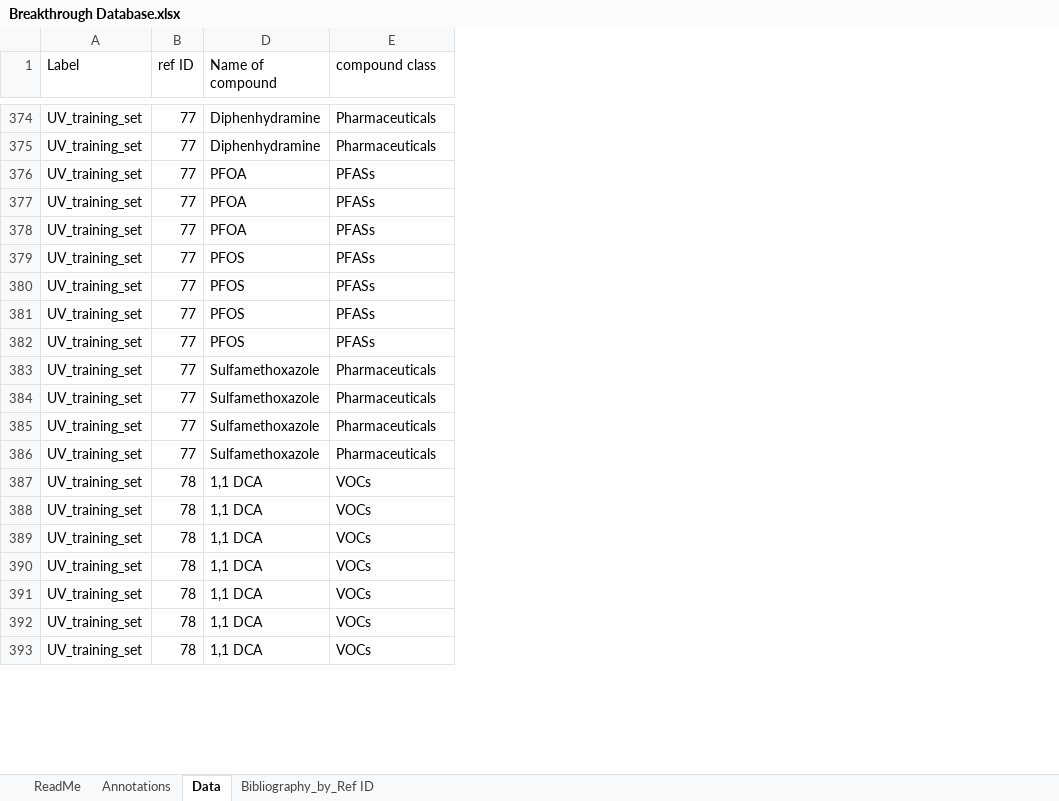
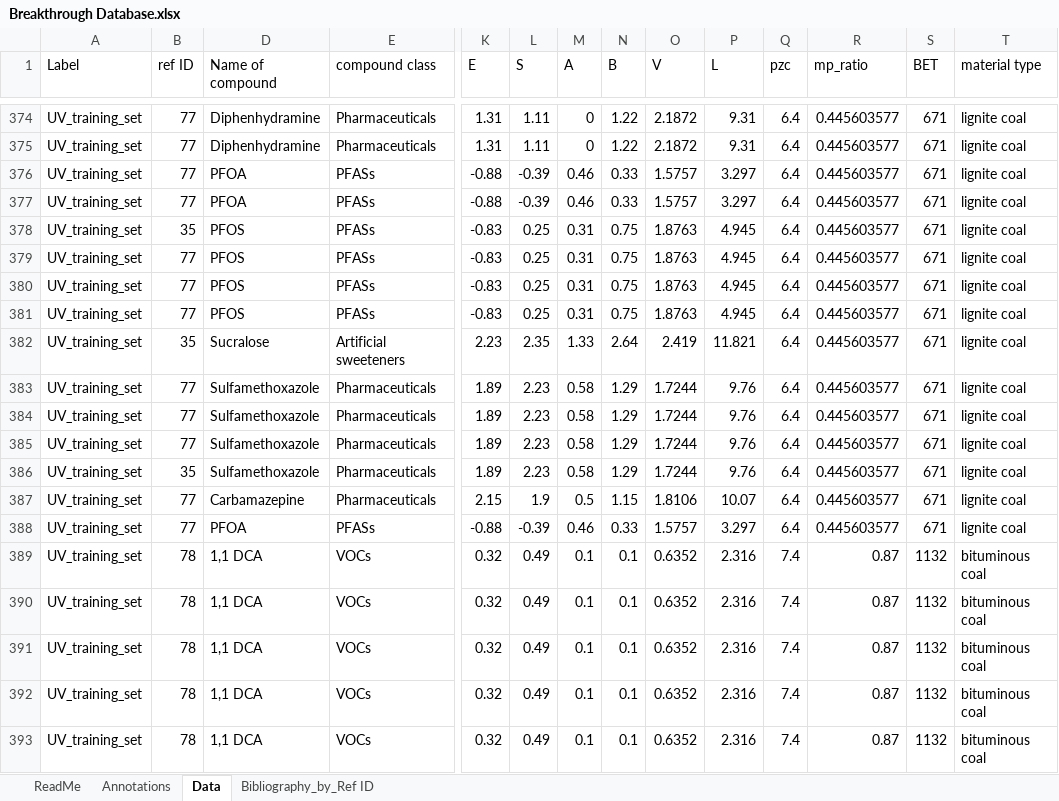
Before and after one commit to furtman/GAC_BV10_estimation, an Excel workbook: Breakthrough Database.xlsx, sheet Data, drawn as a sheet; only a part is shown, gaps mark what is left out; values as stored, in another font and other column widths than the file's, no borders; the diff covers the shown part only; the diff names each change by its address in the sheet, - before the commit and + after, or states it on an @@ line.

```diff
--- a/Breakthrough Database.xlsx (sheet Data)
+++ b/Breakthrough Database.xlsx (sheet Data)
@@ column K (E) unhidden, rows 374-377: 1.31 | 1.31 | -0.88 | -0.88; rows 379-385: -0.83 | -0.83 | -0.83 | 2.23 | 1.89 | 1.89 | 1.89; rows 389-393: all 0.32 @@
@@ column L (S) unhidden, rows 374-377: 1.11 | 1.11 | -0.39 | -0.39; rows 379-385: 0.25 | 0.25 | 0.25 | 2.35 | 2.23 | 2.23 | 2.23; rows 389-393: all 0.49 @@
@@ column M (A) unhidden, rows 374-377: 0 | 0 | 0.46 | 0.46; rows 379-385: 0.31 | 0.31 | 0.31 | 1.33 | 0.58 | 0.58 | 0.58; rows 389-393: all 0.1 @@
@@ column N (B) unhidden, rows 374-377: 1.22 | 1.22 | 0.33 | 0.33; rows 379-385: 0.75 | 0.75 | 0.75 | 2.64 | 1.29 | 1.29 | 1.29; rows 389-393: all 0.1 @@
@@ column O (V) unhidden, rows 374-377: 2.1872 | 2.1872 | 1.5757 | 1.5757; rows 379-385: 1.8763 | 1.8763 | 1.8763 | 2.419 | 1.7244 | 1.7244 | 1.7244; rows 389-393: all 0.6352 @@
@@ column P (L) unhidden, rows 374-377: 9.31 | 9.31 | 3.297 | 3.297; rows 379-385: 4.945 | 4.945 | 4.945 | 11.821 | 9.76 | 9.76 | 9.76; rows 389-393: all 2.316 @@
@@ column Q (pzc) unhidden, rows 374-377: all 6.4; rows 379-385: all 6.4; rows 389-393: all 7.4 @@
@@ column R (mp_ratio) unhidden, rows 374-377: all 0.445603577; rows 379-385: all 0.445603577; rows 389-393: all 0.87 @@
@@ column S (BET) unhidden, rows 374-377: all 671; rows 379-385: all 671; rows 389-393: all 1132 @@
@@ column T (material type) unhidden, rows 374-377: all lignite coal; rows 379-385: all lignite coal; rows 389-393: all bituminous coal @@
@@ row 140 moved to row 378: UV_training_set @@
-B382 (ref ID): 77
+B382 (ref ID): 35
-D382 (Name of compound): PFOS
+D382 (Name of compound): Sucralose
-E382 (compound class): PFASs
+E382 (compound class): Artificial sweeteners
@@ row 386 moved to row 396: UV_training_set @@
@@ row 387 moved to row 14: UV_training_set @@
@@ row 388 moved to row 18: UV_training_set @@
@@ row 145 moved to row 386: UV_training_set @@
@@ row 372 moved to row 387: UV_training_set @@
@@ row 378 moved to row 388: UV_training_set @@
```
Also changed, not shown: 1 added row, 1 removed row, 41 moved rows, 14 edited cells and cell formats elsewhere in this sheet, hidden cells.
